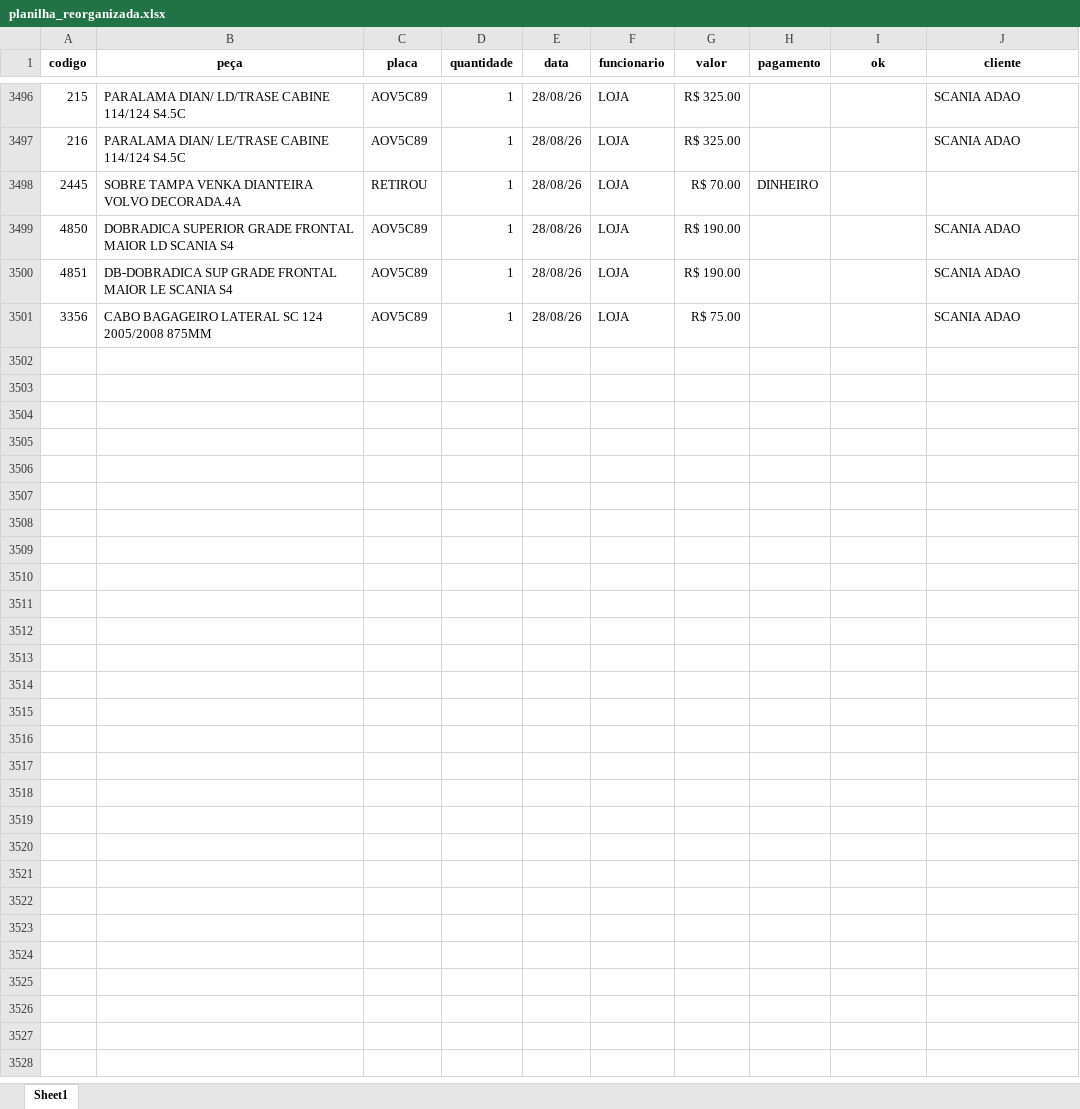
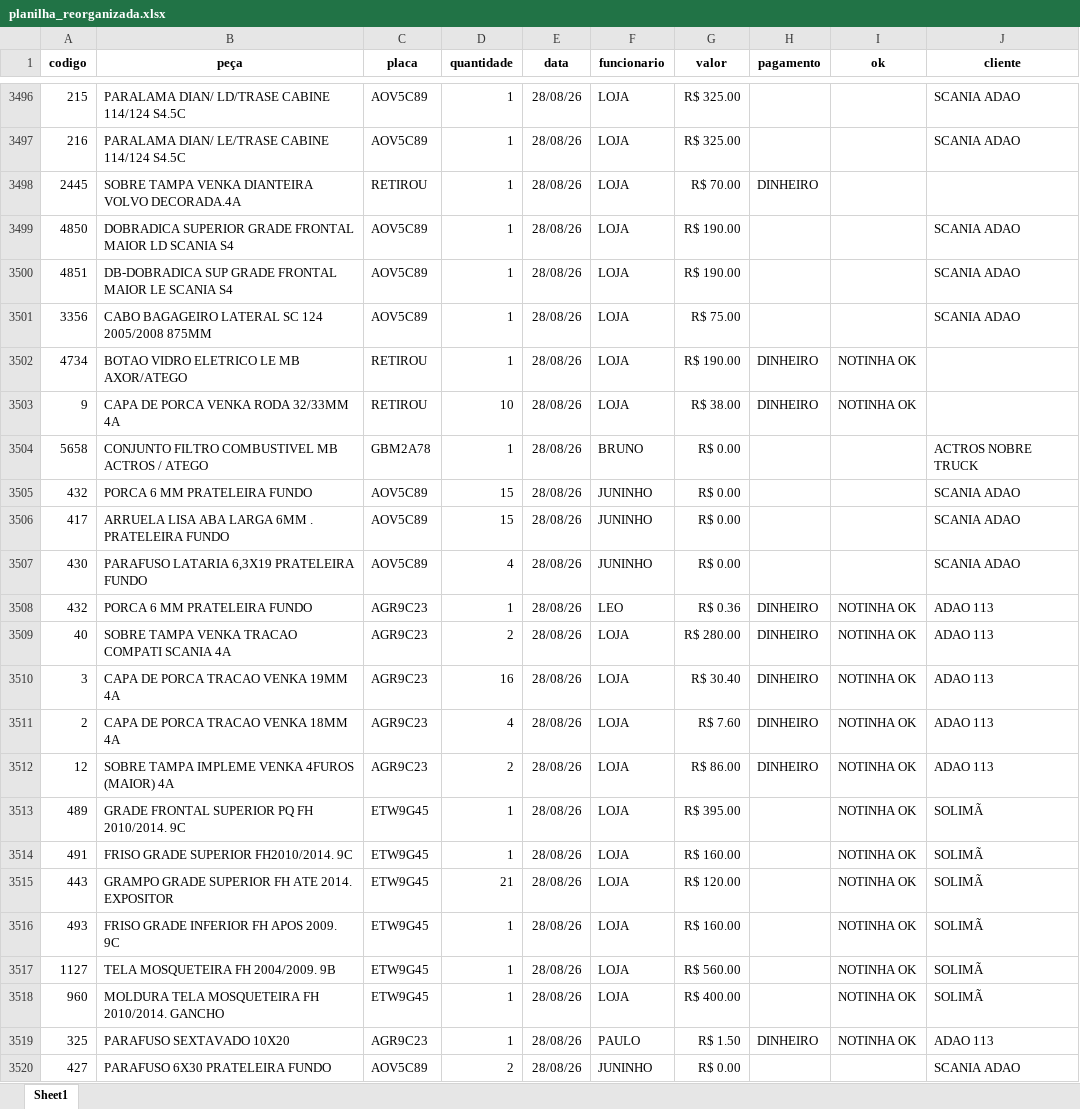
Before and after one commit to IsraelTasca/dashboard-retiradas, an Excel workbook: planilha_reorganizada.xlsx, sheet Sheet1, drawn as a sheet; only a part is shown, gaps mark what is left out; values as stored, in another font and other column widths than the file's, no borders; the diff covers the shown part only; the diff names each change by its address in the sheet, - before the commit and + after, or states it on an @@ line.

Commit message:
Add files via upload

```diff
--- a/planilha_reorganizada.xlsx (sheet Sheet1)
+++ b/planilha_reorganizada.xlsx (sheet Sheet1)
+row 3502: 4734 | BOTAO VIDRO ELETRICO LE MB AXOR/ATEGO | RETIROU | 1 | 28/08/26 | LOJA | R$ 190.00 | DINHEIRO | NOTINHA OK
+row 3503: 9 | CAPA DE PORCA VENKA RODA 32/33MM 4A | RETIROU | 10 | 28/08/26 | LOJA | R$ 38.00 | DINHEIRO | NOTINHA OK
+row 3504: 5658 | CONJUNTO FILTRO COMBUSTIVEL MB ACTROS / ATEGO | GBM2A78 | 1 | 28/08/26 | BRUNO | R$ 0.00 |  |  | ACTROS NOBRE TRUCK
+row 3505: 432 | PORCA 6 MM PRATELEIRA FUNDO | AOV5C89 | 15 | 28/08/26 | JUNINHO | R$ 0.00 |  |  | SCANIA ADAO
+row 3506: 417 | ARRUELA LISA ABA LARGA 6MM . PRATELEIRA FUNDO | AOV5C89 | 15 | 28/08/26 | JUNINHO | R$ 0.00 |  |  | SCANIA ADAO
+row 3507: 430 | PARAFUSO LATARIA 6,3X19 PRATELEIRA FUNDO | AOV5C89 | 4 | 28/08/26 | JUNINHO | R$ 0.00 |  |  | SCANIA ADAO
+row 3508: 432 | PORCA 6 MM PRATELEIRA FUNDO | AGR9C23 | 1 | 28/08/26 | LEO | R$ 0.36 | DINHEIRO | NOTINHA OK | ADAO 113
+row 3509: 40 | SOBRE TAMPA VENKA TRACAO COMPATI SCANIA 4A | AGR9C23 | 2 | 28/08/26 | LOJA | R$ 280.00 | DINHEIRO | NOTINHA OK | ADAO 113
+row 3510: 3 | CAPA DE PORCA TRACAO VENKA 19MM 4A | AGR9C23 | 16 | 28/08/26 | LOJA | R$ 30.40 | DINHEIRO | NOTINHA OK | ADAO 113
+row 3511: 2 | CAPA DE PORCA TRACAO VENKA 18MM 4A | AGR9C23 | 4 | 28/08/26 | LOJA | R$ 7.60 | DINHEIRO | NOTINHA OK | ADAO 113
+row 3512: 12 | SOBRE TAMPA IMPLEME VENKA 4FUROS (MAIOR) 4A | AGR9C23 | 2 | 28/08/26 | LOJA | R$ 86.00 | DINHEIRO | NOTINHA OK | ADAO 113
+row 3513: 489 | GRADE FRONTAL SUPERIOR PQ FH 2010/2014. 9C | ETW9G45 | 1 | 28/08/26 | LOJA | R$ 395.00 |  | NOTINHA OK | SOLIMÃ
+row 3514: 491 | FRISO GRADE SUPERIOR FH2010/2014. 9C | ETW9G45 | 1 | 28/08/26 | LOJA | R$ 160.00 |  | NOTINHA OK | SOLIMÃ
+row 3515: 443 | GRAMPO GRADE SUPERIOR FH ATE 2014. EXPOSITOR | ETW9G45 | 21 | 28/08/26 | LOJA | R$ 120.00 |  | NOTINHA OK | SOLIMÃ
+row 3516: 493 | FRISO GRADE INFERIOR FH APOS 2009. 9C | ETW9G45 | 1 | 28/08/26 | LOJA | R$ 160.00 |  | NOTINHA OK | SOLIMÃ
+row 3517: 1127 | TELA MOSQUETEIRA FH 2004/2009. 9B | ETW9G45 | 1 | 28/08/26 | LOJA | R$ 560.00 |  | NOTINHA OK | SOLIMÃ
+row 3518: 960 | MOLDURA TELA MOSQUETEIRA FH 2010/2014. GANCHO | ETW9G45 | 1 | 28/08/26 | LOJA | R$ 400.00 |  | NOTINHA OK | SOLIMÃ
+row 3519: 325 | PARAFUSO SEXTAVADO 10X20 | AGR9C23 | 1 | 28/08/26 | PAULO | R$ 1.50 | DINHEIRO | NOTINHA OK | ADAO 113
+row 3520: 427 | PARAFUSO 6X30 PRATELEIRA FUNDO | AOV5C89 | 2 | 28/08/26 | JUNINHO | R$ 0.00 |  |  | SCANIA ADAO
```
Also changed, not shown: 20 added rows elsewhere in this sheet.
